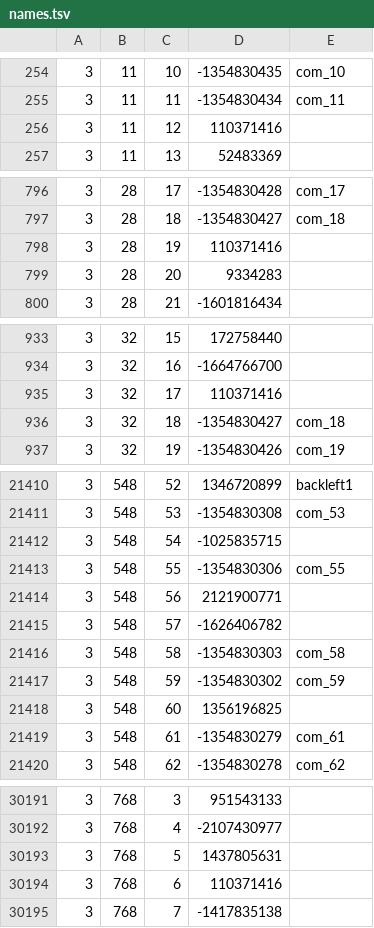
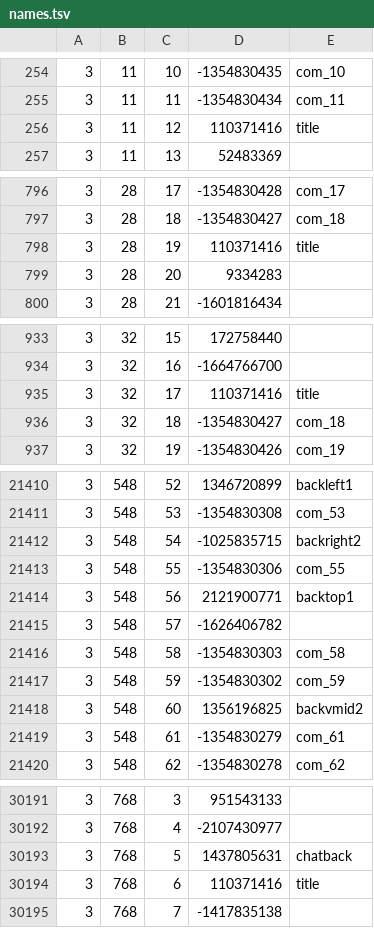
Before and after one commit to RuneWiki/RS-DataAPI, a TSV file: names.tsv, drawn as a sheet; only a part is shown, gaps mark what is left out; the diff covers the shown part only.

Commit message:
fix: Found more names by comparing to 2004-2006 hashes

```diff
--- a/names.tsv
+++ b/names.tsv
@@ -255,3 +255,3 @@
 3	11	11	-1354830434	com_11
-3	11	12	110371416	
+3	11	12	110371416	title
 3	11	13	52483369	
@@ -797,3 +797,3 @@
 3	28	18	-1354830427	com_18
-3	28	19	110371416	
+3	28	19	110371416	title
 3	28	20	9334283	
@@ -934,3 +934,3 @@
 3	32	16	-1664766700	
-3	32	17	110371416	
+3	32	17	110371416	title
 3	32	18	-1354830427	com_18
@@ -21411,5 +21411,5 @@
 3	548	53	-1354830308	com_53
-3	548	54	-1025835715	
+3	548	54	-1025835715	backright2
 3	548	55	-1354830306	com_55
-3	548	56	2121900771	
+3	548	56	2121900771	backtop1
 3	548	57	-1626406782	
@@ -21417,3 +21417,3 @@
 3	548	59	-1354830302	com_59
-3	548	60	1356196825	
+3	548	60	1356196825	backvmid2
 3	548	61	-1354830279	com_61
@@ -30192,4 +30192,4 @@
 3	768	4	-2107430977	
-3	768	5	1437805631	
-3	768	6	110371416	
+3	768	5	1437805631	chatback
+3	768	6	110371416	title
 3	768	7	-1417835138	
```
Also changed, not shown: 65 edited cells elsewhere in this file, 1 other file.
